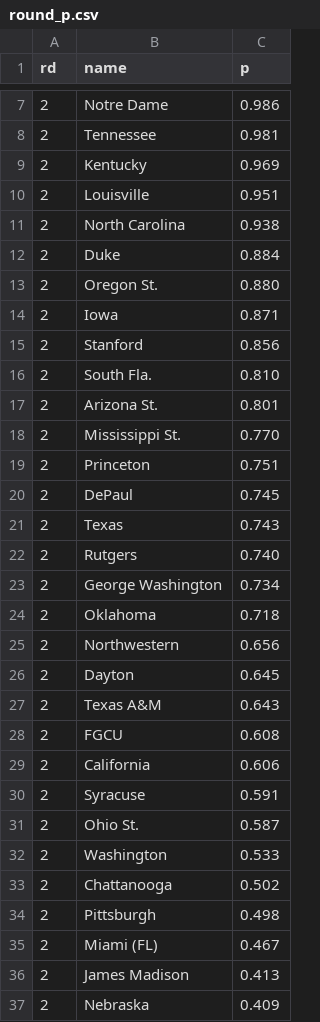
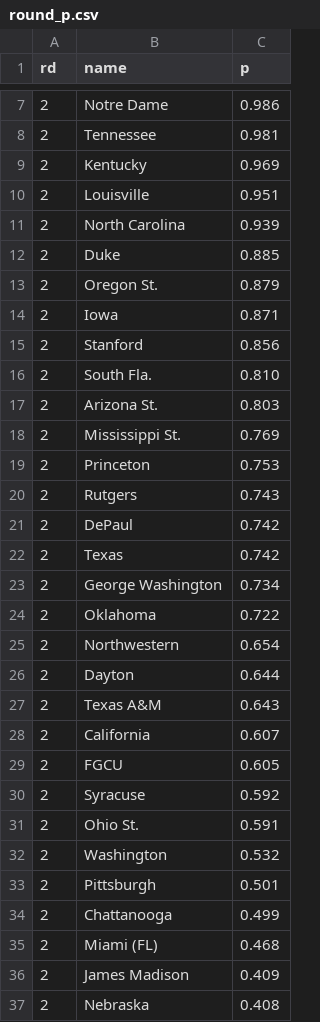
Before and after one commit to octonion/basketball, a CSV file: ncaa_women/tournament/round_p.csv, drawn as a sheet; only a part is shown, gaps mark what is left out; the diff covers the shown part only.

```diff
--- a/ncaa_women/tournament/round_p.csv
+++ b/ncaa_women/tournament/round_p.csv
@@ -10,5 +10,5 @@ rd,name,p
 2,Louisville,0.951
-2,North Carolina,0.938
-2,Duke,0.884
-2,Oregon St.,0.880
+2,North Carolina,0.939
+2,Duke,0.885
+2,Oregon St.,0.879
 2,Iowa,0.871
@@ -16,22 +16,22 @@ rd,name,p
 2,South Fla.,0.810
-2,Arizona St.,0.801
-2,Mississippi St.,0.770
-2,Princeton,0.751
-2,DePaul,0.745
-2,Texas,0.743
-2,Rutgers,0.740
+2,Arizona St.,0.803
+2,Mississippi St.,0.769
+2,Princeton,0.753
+2,Rutgers,0.743
+2,DePaul,0.742
+2,Texas,0.742
 2,George Washington,0.734
-2,Oklahoma,0.718
-2,Northwestern,0.656
-2,Dayton,0.645
+2,Oklahoma,0.722
+2,Northwestern,0.654
+2,Dayton,0.644
 2,Texas A&M,0.643
-2,FGCU,0.608
-2,California,0.606
-2,Syracuse,0.591
-2,Ohio St.,0.587
-2,Washington,0.533
-2,Chattanooga,0.502
-2,Pittsburgh,0.498
-2,Miami (FL),0.467
-2,James Madison,0.413
-2,Nebraska,0.409
+2,California,0.607
+2,FGCU,0.605
+2,Syracuse,0.592
+2,Ohio St.,0.591
+2,Washington,0.532
+2,Pittsburgh,0.501
+2,Chattanooga,0.499
+2,Miami (FL),0.468
+2,James Madison,0.409
+2,Nebraska,0.408
```
Also changed, not shown: 9 added rows, 9 removed rows, 8 moved rows and 62 edited cells elsewhere in this file, ncaa_women/tournament/champion_p.csv, 2 other files.
